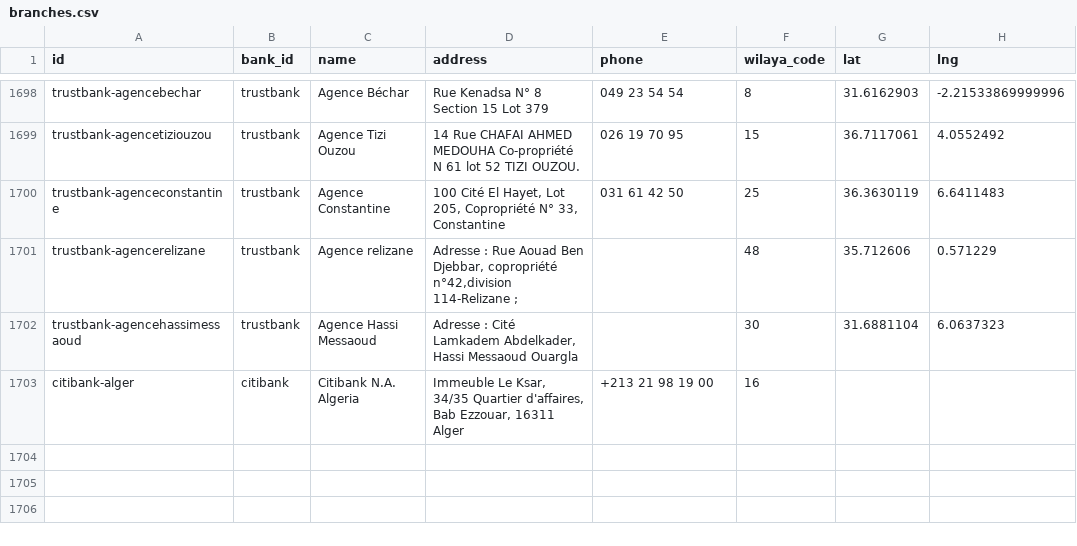
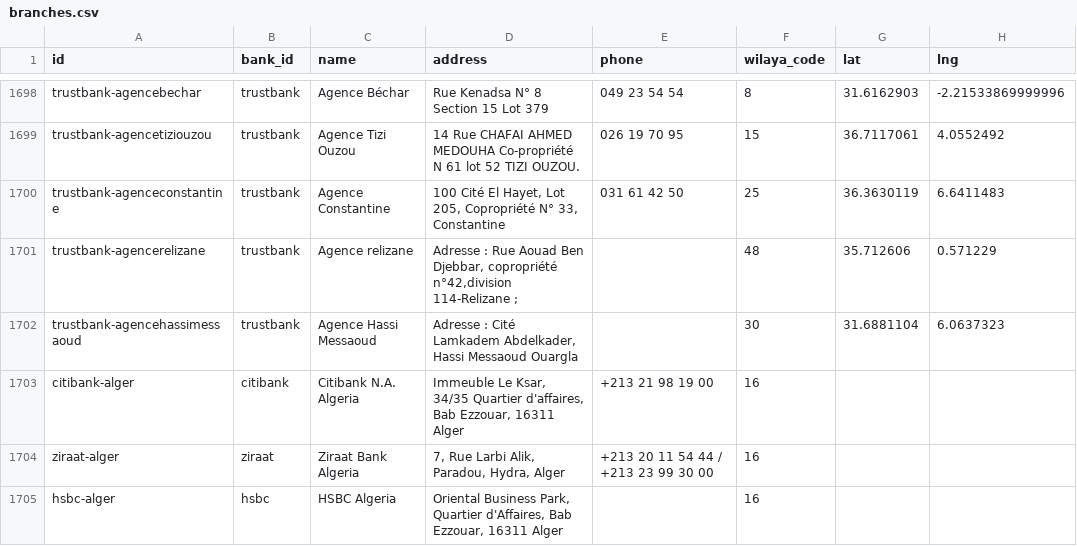
Before and after one commit to yasserstudio/geoalgeria, a CSV file: packages/banques/data/csv/branches.csv, drawn as a sheet; only a part is shown, gaps mark what is left out.

Commit message:
feat(banques): complete bank coverage — all 21 banks (add HSBC, Ziraat)
Add HSBC and Ziraat (single Algiers offices) as seeds, bringing
@geoalgeria/banques to all 21 licensed banks / 1,704 branches (1,213
geocoded, 67/69 wilayas). Changeset cuts a 1.1.0 minor release.

```diff
--- a/packages/banques/data/csv/branches.csv
+++ b/packages/banques/data/csv/branches.csv
@@ -1703 +1703,3 @@ trustbank-agencehassimessaoud,trustbank,Agence Hassi Messaoud,"Adresse : Cité L
 citibank-alger,citibank,Citibank N.A. Algeria,"Immeuble Le Ksar, 34/35 Quartier d'affaires, Bab Ezzouar, 16311 Alger",+213 21 98 19 00,16,,
+ziraat-alger,ziraat,Ziraat Bank Algeria,"7, Rue Larbi Alik, Paradou, Hydra, Alger",+213 20 11 54 44 / +213 23 99 30 00,16,,
+hsbc-alger,hsbc,HSBC Algeria,"Oriental Business Park, Quartier d'Affaires, Bab Ezzouar, 16311 Alger",,16,,
```
Also changed, not shown: 8 other files.
